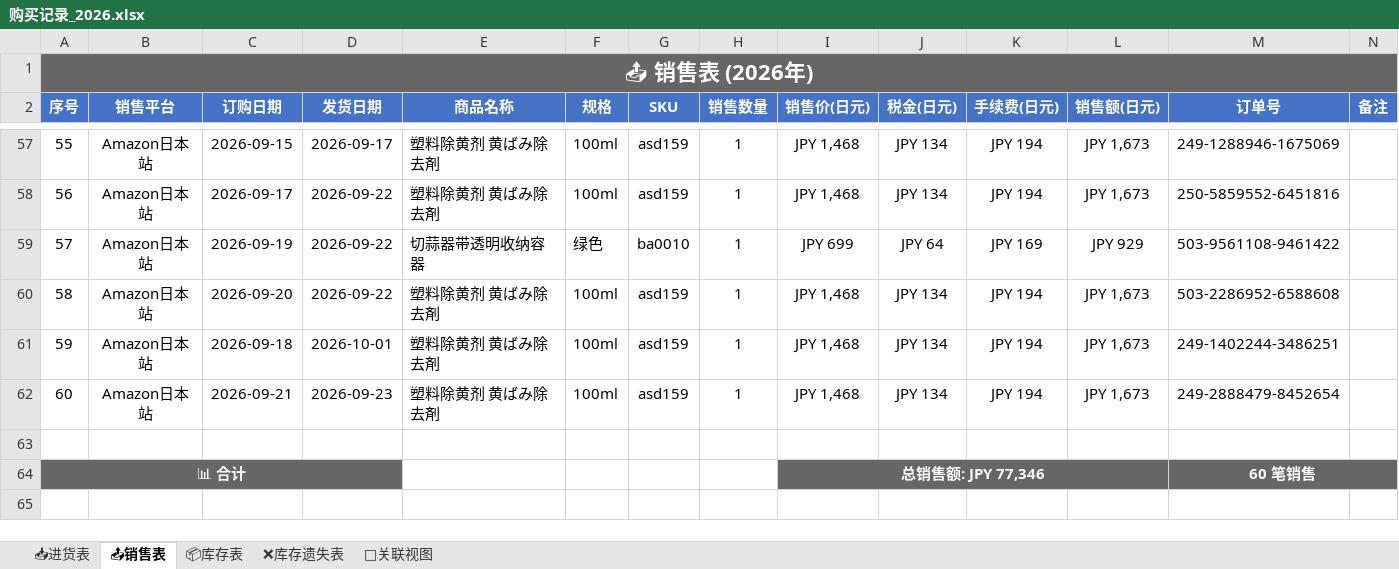
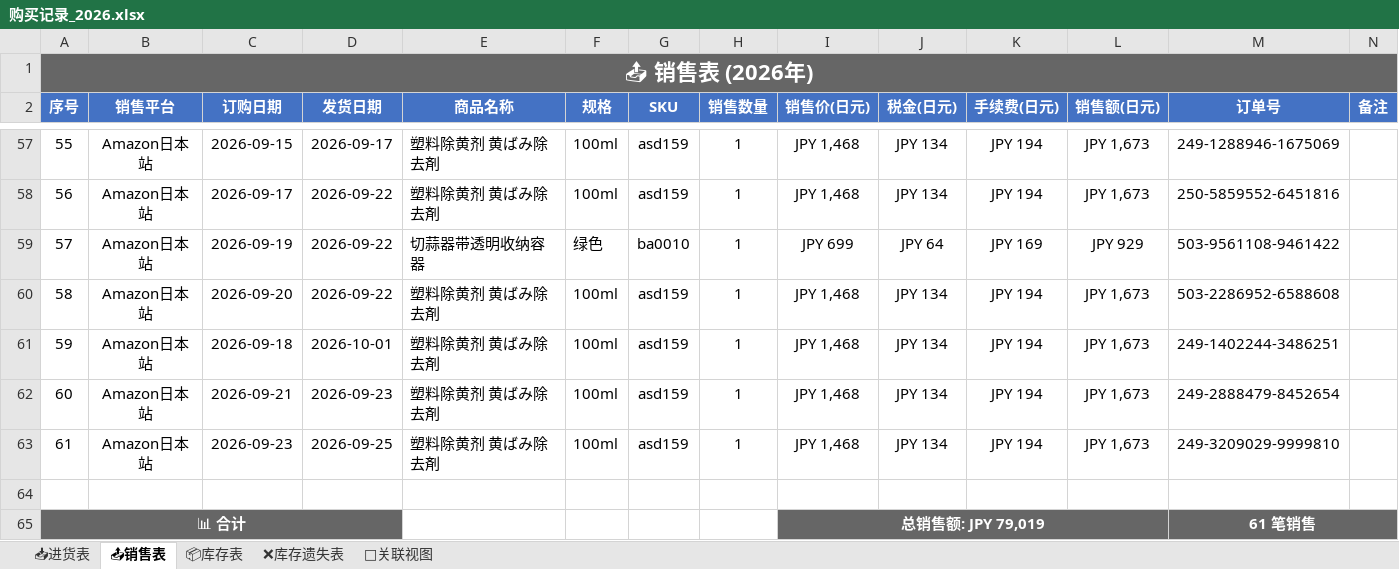
Before and after one commit to xiaoba1/amazon_record, an Excel workbook: 购买记录/归档表格/购买记录_2026.xlsx, sheet 📤销售表, drawn as a sheet; only a part is shown, gaps mark what is left out; values as stored, in another font and other column widths than the file's, no borders; removed rows and columns are numbered as before the commit, all else as after; the diff names each change by its address in the sheet, - before the commit and + after, or states it on an @@ line.

```diff
--- a/购买记录/归档表格/购买记录_2026.xlsx (sheet 📤销售表)
+++ b/购买记录/归档表格/购买记录_2026.xlsx (sheet 📤销售表)
+row 63: 61 | Amazon日本站 | 2026-09-23 | 2026-09-25 | 塑料除黄剂 黄ばみ除去剤 | 100ml | asd159 | 1 | JPY 1,468 | JPY 134 | JPY 194 | JPY 1,673 | 249-3209029-9999810
-row 64: 📊 合计 |  |  |  |  |  |  |  | 总销售额: JPY 77,346 |  |  |  | 60 笔销售
+row 65: 📊 合计 |  |  |  |  |  |  |  | 总销售额: JPY 79,019 |  |  |  | 61 笔销售
```
Also changed, not shown: sheet 🔗关联视图, sheet 📦库存表, 1 other file.
